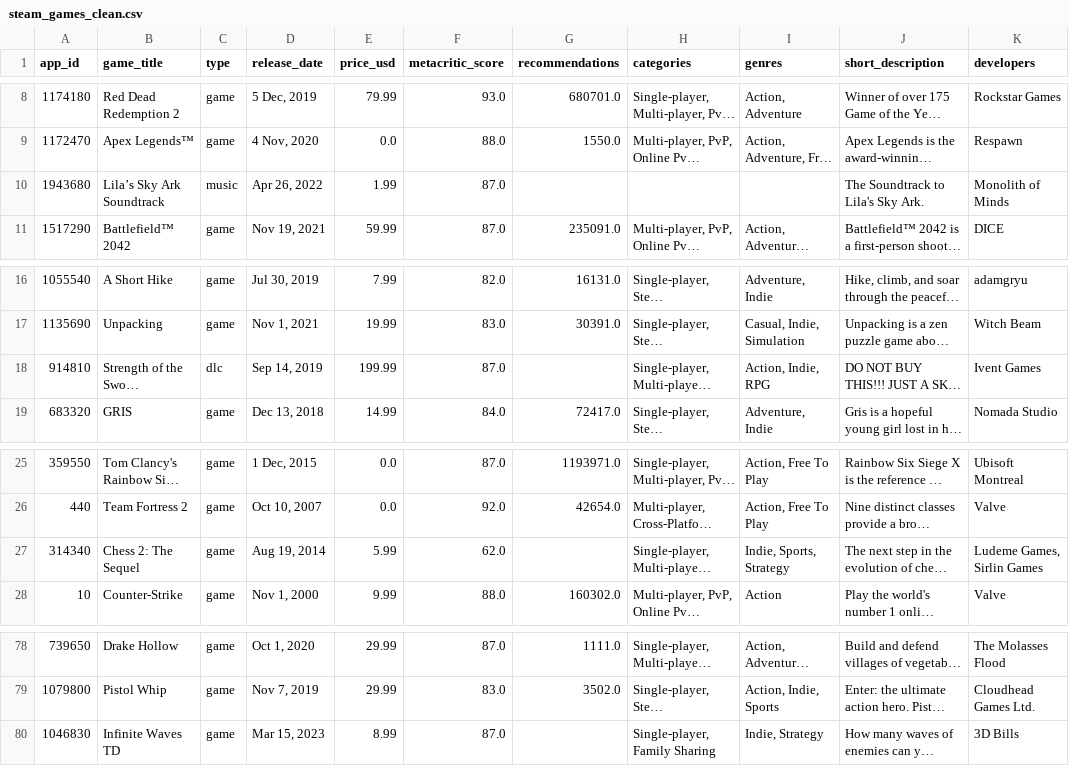
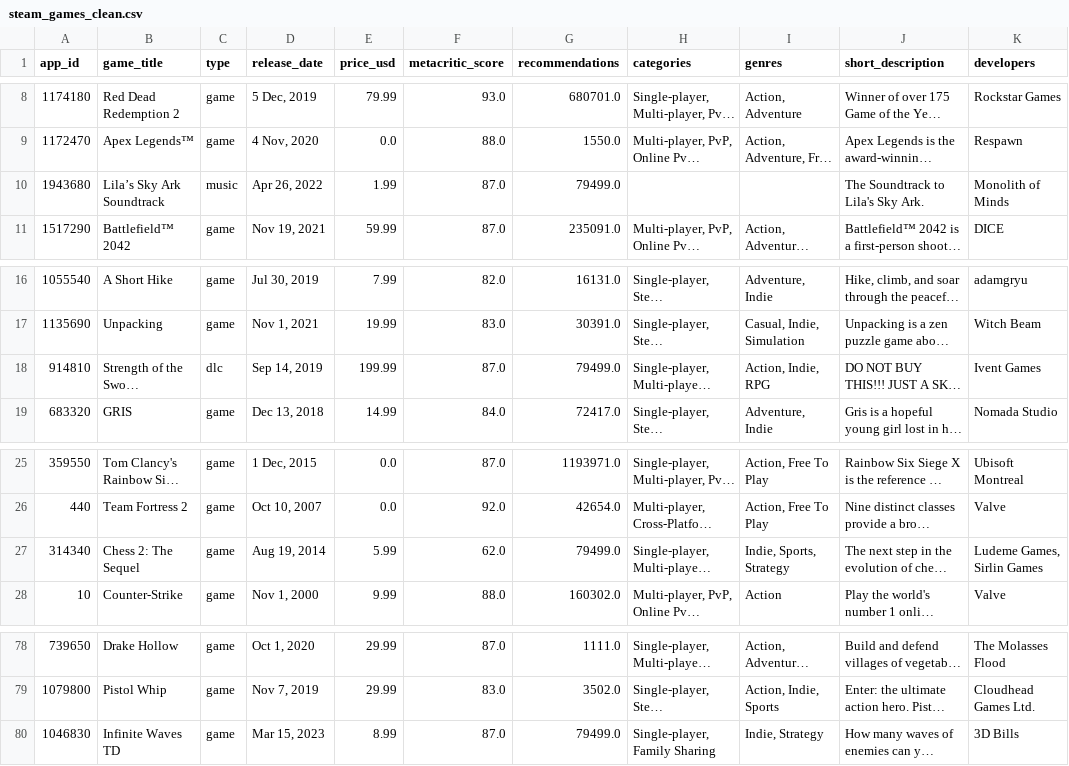
Before and after one commit to reannongray/RespawnMetrics, a CSV file: respawn_data_cleaned/steam_games_clean.csv, drawn as a sheet; only a part is shown, gaps mark what is left out; long unchanged cells end in …; the diff names each change by its address in the sheet, - before the commit and + after, or states it on an @@ line.

```diff
--- a/respawn_data_cleaned/steam_games_clean.csv
+++ b/respawn_data_cleaned/steam_games_clean.csv
-G10 (recommendations): (empty)
+G10 (recommendations): 79499.0
-G18 (recommendations): (empty)
+G18 (recommendations): 79499.0
-G27 (recommendations): (empty)
+G27 (recommendations): 79499.0
-G80 (recommendations): (empty)
+G80 (recommendations): 79499.0
```
Also changed, not shown: 15 other files.
